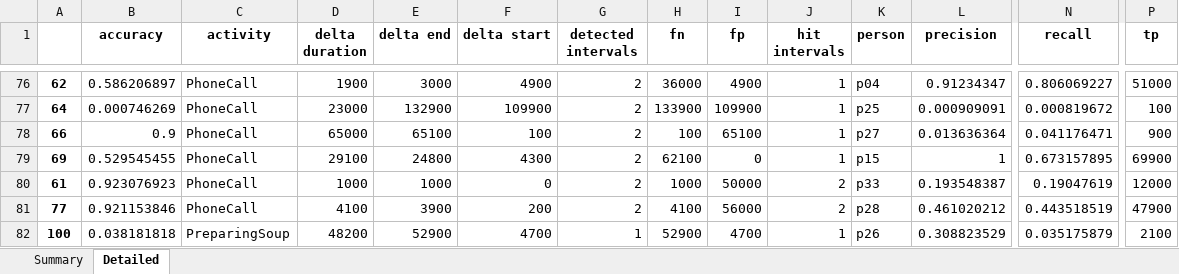
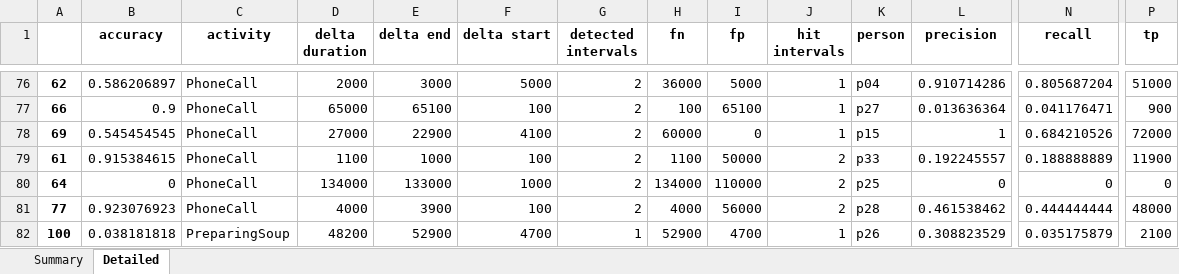
Before and after one commit to aimas-upb/CONSERT, an Excel workbook: casas-event-visualizer/casas_interweaved_situation_detection_analysis.xlsx, sheet Detailed, drawn as a sheet; only a part is shown, gaps mark what is left out; values as stored, in another font and other column widths than the file's, no borders; removed rows and columns are numbered as before the commit, all else as after; rows hold the shown columns only; the diff covers the shown part only; the diff names each change by its address in the sheet, - before the commit and + after, or states it on an @@ line.

```diff
--- a/casas-event-visualizer/casas_interweaved_situation_detection_analysis.xlsx (sheet Detailed)
+++ b/casas-event-visualizer/casas_interweaved_situation_detection_analysis.xlsx (sheet Detailed)
-D76 (delta duration): 1900
+D76 (delta duration): 2000
-F76 (delta start): 4900
+F76 (delta start): 5000
-I76 (fp): 4900
+I76 (fp): 5000
-L76 (precision): 0.91234347
+L76 (precision): 0.910714286
-N76 (recall): 0.806069227
+N76 (recall): 0.805687204
-row 77: 64 | 0.000746269 | PhoneCall | 23000 | 132900 | 109900 | 2 | 133900 | 109900 | 1 | p25 | 0.000909091 | 0.000819672 | 100
-B78 (accuracy): 0.529545455
+B78 (accuracy): 0.545454545
-D78 (delta duration): 29100
+D78 (delta duration): 27000
-E78 (delta end): 24800
+E78 (delta end): 22900
-F78 (delta start): 4300
+F78 (delta start): 4100
-H78 (fn): 62100
+H78 (fn): 60000
-N78 (recall): 0.673157895
+N78 (recall): 0.684210526
-P78 (tp): 69900
+P78 (tp): 72000
-B79 (accuracy): 0.923076923
+B79 (accuracy): 0.915384615
-D79 (delta duration): 1000
+D79 (delta duration): 1100
-F79 (delta start): 0
+F79 (delta start): 100
-H79 (fn): 1000
+H79 (fn): 1100
-L79 (precision): 0.193548387
+L79 (precision): 0.192245557
-N79 (recall): 0.19047619
+N79 (recall): 0.188888889
-P79 (tp): 12000
+P79 (tp): 11900
+row 80: 64 | 0 | PhoneCall | 134000 | 133000 | 1000 | 2 | 134000 | 110000 | 2 | p25 | 0 | 0 | 0
-B81 (accuracy): 0.921153846
+B81 (accuracy): 0.923076923
-D81 (delta duration): 4100
+D81 (delta duration): 4000
-F81 (delta start): 200
+F81 (delta start): 100
-H81 (fn): 4100
+H81 (fn): 4000
-L81 (precision): 0.461020212
+L81 (precision): 0.461538462
-N81 (recall): 0.443518519
+N81 (recall): 0.444444444
-P81 (tp): 47900
+P81 (tp): 48000
```
Also changed, not shown: 4 added rows, 4 removed rows and 377 edited cells elsewhere in this sheet, sheet Summary, 2 other files.
